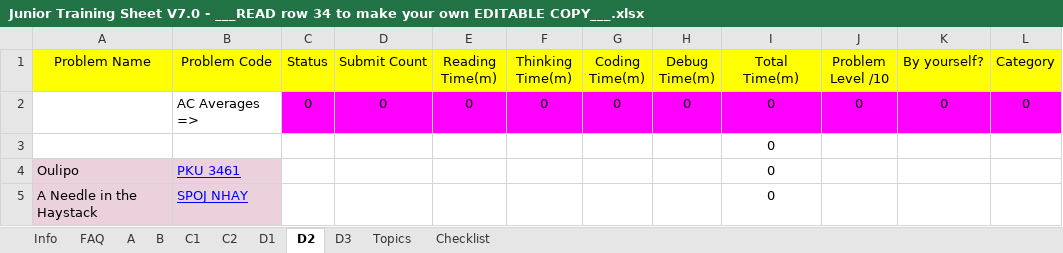
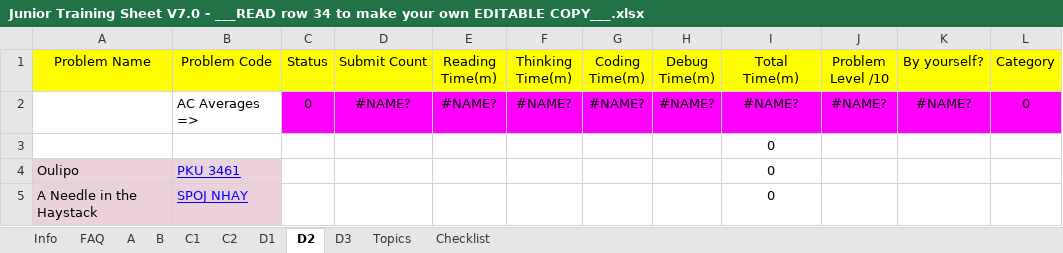
Before and after one commit to MohamedHmamouch/Interview_preparation, an Excel workbook: Junior Training Sheet V7.0 - ___READ row 34 to make your own EDITABLE COPY___.xlsx, sheet D2, drawn as a sheet; only a part is shown; values as stored, in another font and other column widths than the file's, no borders; charts and pictures and conditional formats not drawn; the diff names each change by its address in the sheet, - before the commit and + after, or states it on an @@ line.

```diff
--- a/Junior Training Sheet V7.0 - ___READ row 34 to make your own EDITABLE COPY___.xlsx (sheet D2)
+++ b/Junior Training Sheet V7.0 - ___READ row 34 to make your own EDITABLE COPY___.xlsx (sheet D2)
-D2 (Submit Count): 0
+D2 (Submit Count): #NAME?
-E2 (Reading Time(m)): 0
+E2 (Reading Time(m)): #NAME?
-F2 (Thinking Time(m)): 0
+F2 (Thinking Time(m)): #NAME?
-G2 (Coding Time(m)): 0
+G2 (Coding Time(m)): #NAME?
-H2 (Debug Time(m)): 0
+H2 (Debug Time(m)): #NAME?
-I2 (Total Time(m)): 0
+I2 (Total Time(m)): #NAME?
-J2 (Problem Level /10): 0
+J2 (Problem Level /10): #NAME?
-K2 (By yourself?): 0
+K2 (By yourself?): #NAME?
```
Also changed, not shown: sheet C1, sheet B, sheet A, sheet Topics, sheet D1, sheet D3, 1 more sheet, formulas that keep their value, charts or pictures, 1 other file.
